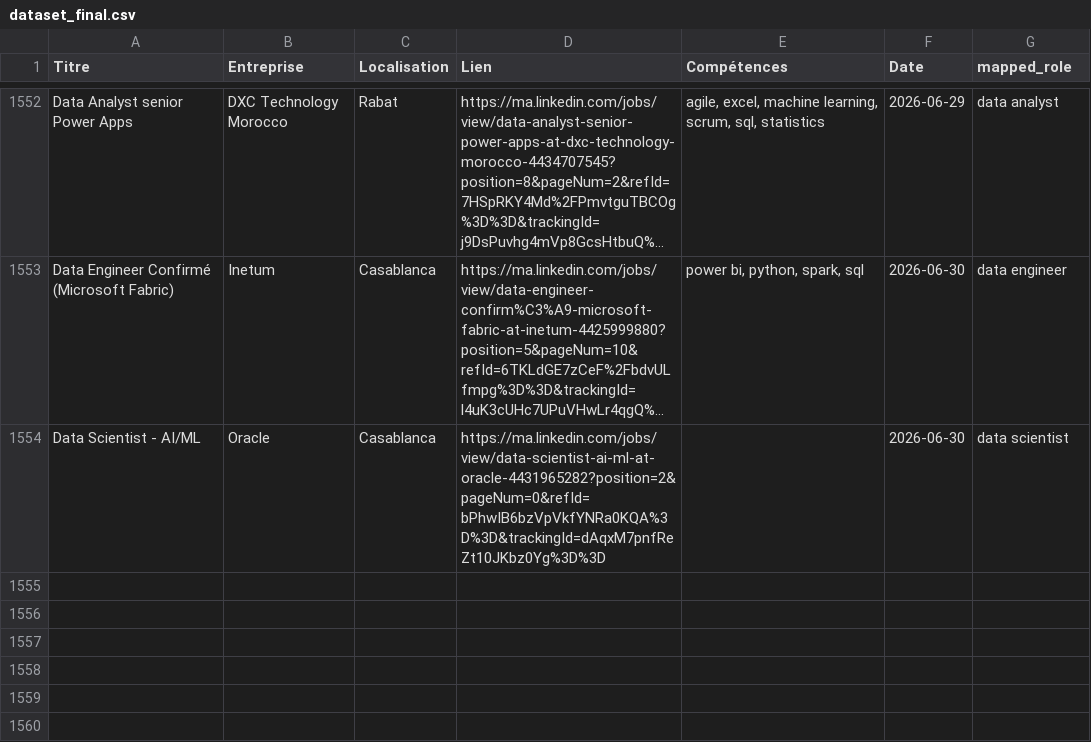
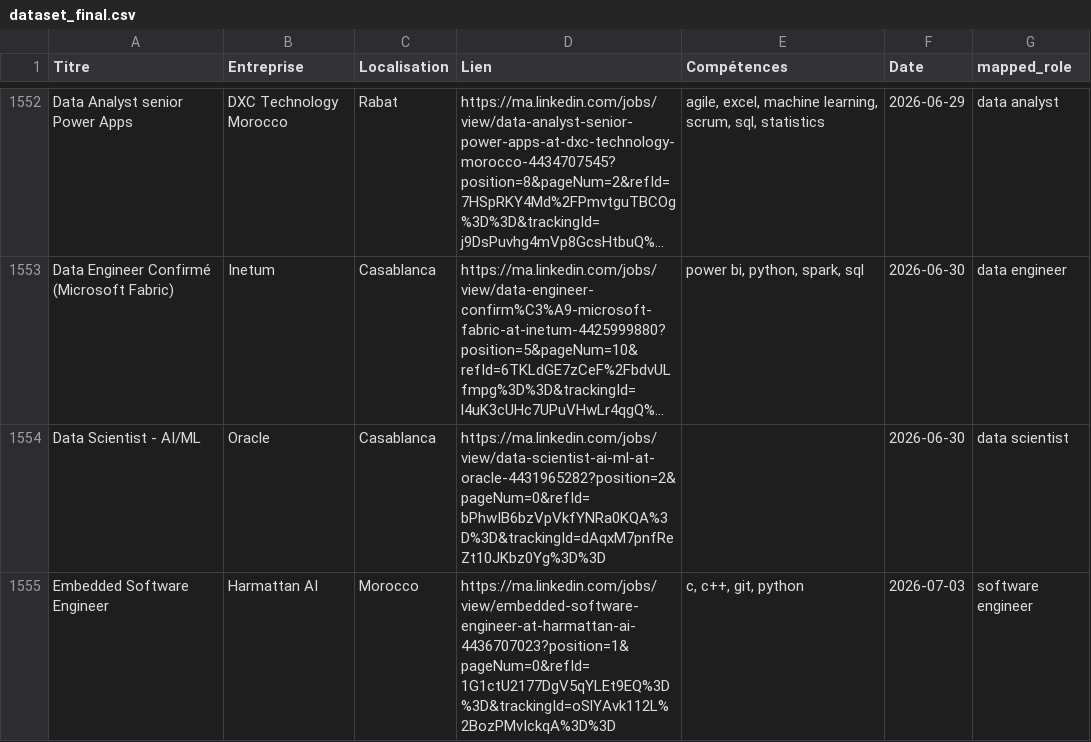
Before and after one commit to mouad-melloul/TechSight, a CSV file: data/dataset_final.csv, drawn as a sheet; only a part is shown, gaps mark what is left out; long unchanged cells end in …; the diff names each change by its address in the sheet, - before the commit and + after, or states it on an @@ line.

```diff
--- a/data/dataset_final.csv
+++ b/data/dataset_final.csv
+row 1555: Embedded Software Engineer | Harmattan AI | Morocco | https://ma.linkedin.com/jobs/view/embedded-software-engineer-at-harmattan-ai-4436707023?position=1&pageNum=0&refId=1G1ctU2177DgV5qYLEt9EQ%3D%3D&trackingId=oSlYAvk112L%2BozPMvIckqA%3D%3D | c, c++, git, python | 2026-07-03 | software engineer
```
